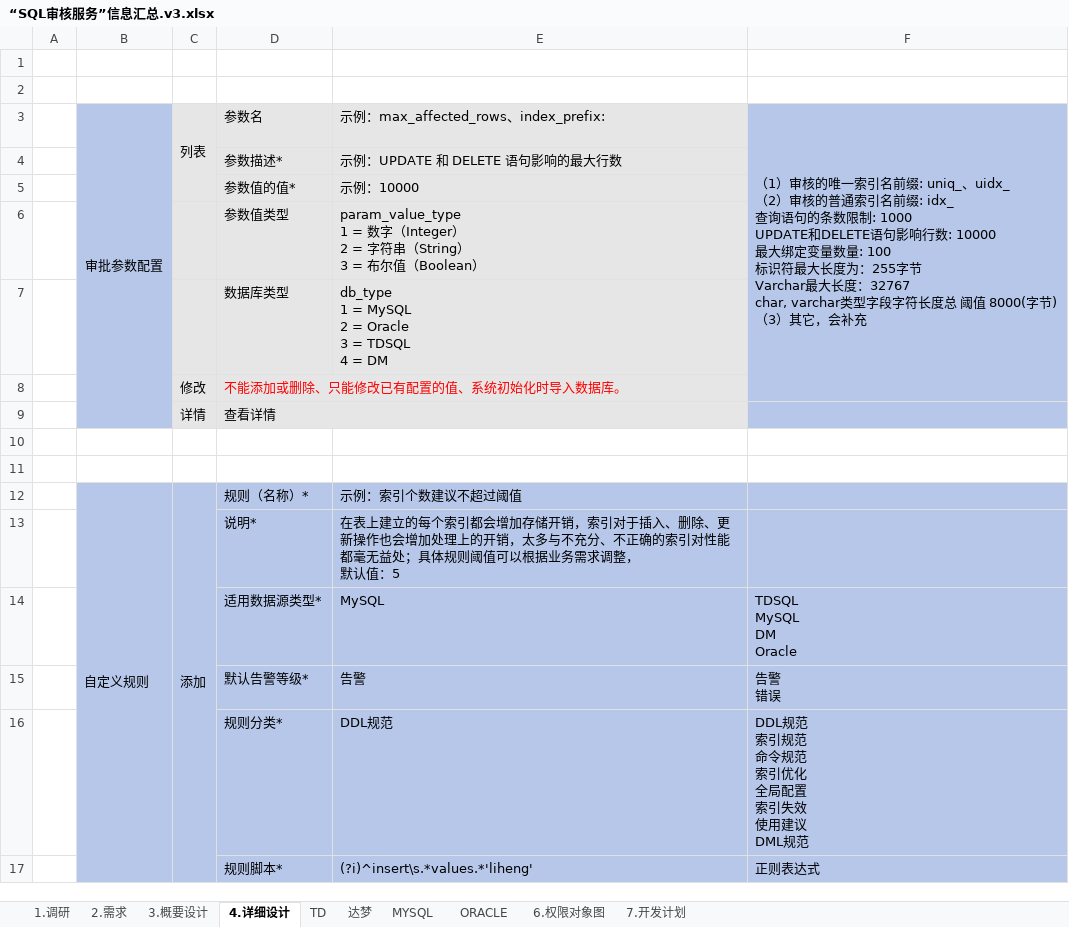
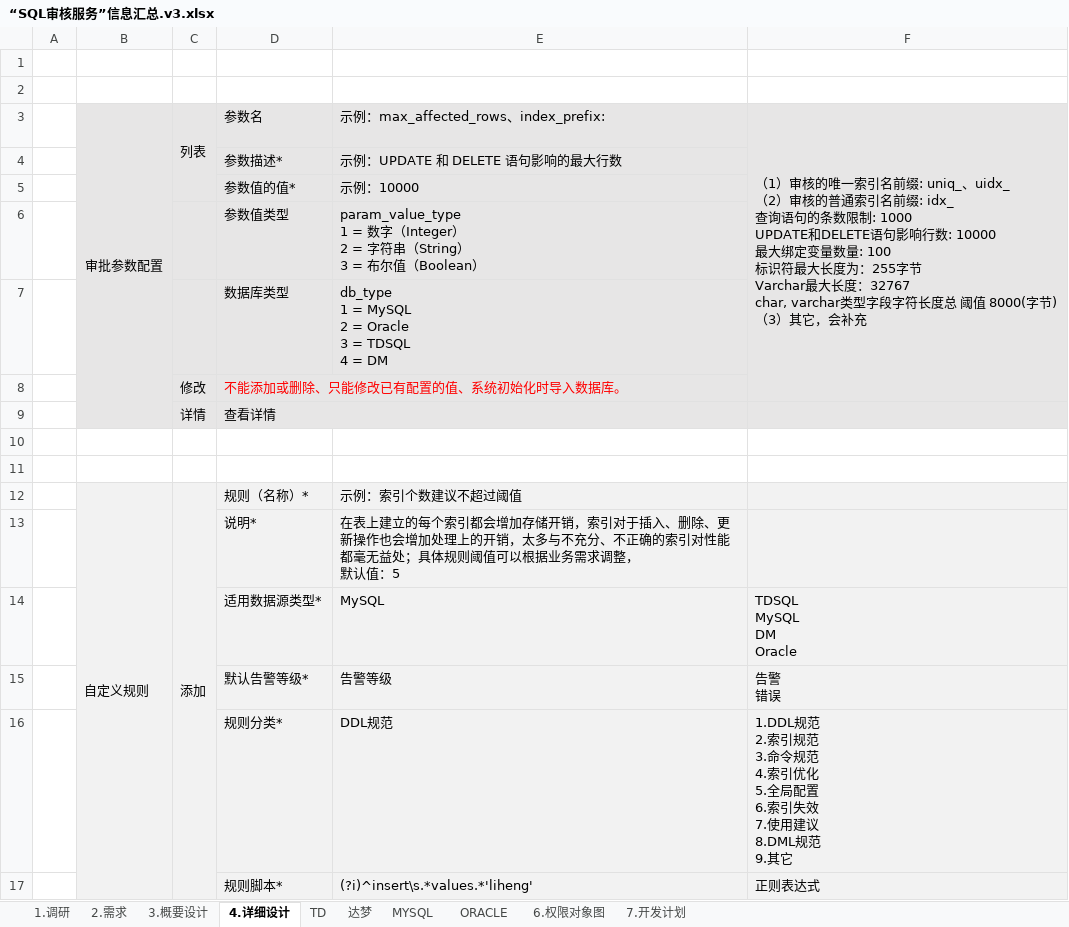
Before and after one commit to LiHengofChina/_python, an Excel workbook: 003.python_study/006.project/001.sql_approval/009.________.需求确定/“SQL审核服务”信息汇总.v3.xlsx, sheet 4.详细设计, drawn as a sheet; only a part is shown; values as stored, in another font and other column widths than the file's, no borders; ↵ is a line break in a cell; the diff covers the shown part only; the diff names each change by its address in the sheet, - before the commit and + after, or states it on an @@ line.

```diff
--- a/003.python_study/006.project/001.sql_approval/009.________.需求确定/“SQL审核服务”信息汇总.v3.xlsx (sheet 4.详细设计)
+++ b/003.python_study/006.project/001.sql_approval/009.________.需求确定/“SQL审核服务”信息汇总.v3.xlsx (sheet 4.详细设计)
-B3:B9 fill: #B6C7EA
+B3:B9 fill: #E7E6E6
-F3:F9 fill: #B6C7EA
+F3:F9 fill: #E7E6E6
-B12:F17 fill: #B6C7EA
+B12:F17 fill: #F2F2F2
-E15: 告警
+E15: 告警等级
-F16: DDL规范 ↵ 索引规范 ↵ 命令规范 ↵ 索引优化 ↵ 全局配置 ↵ 索引失效 ↵ 使用建议 ↵ DML规范
+F16: 1.DDL规范 ↵ 2.索引规范 ↵ 3.命令规范 ↵ 4.索引优化 ↵ 5.全局配置 ↵ 6.索引失效 ↵ 7.使用建议 ↵ 8.DML规范 ↵ 9.其它
```
Also changed, not shown: 3 added rows, 2 removed rows, 1 edited cell and cell formats elsewhere in this sheet, sheet 7.开发计划, 5 other files.
